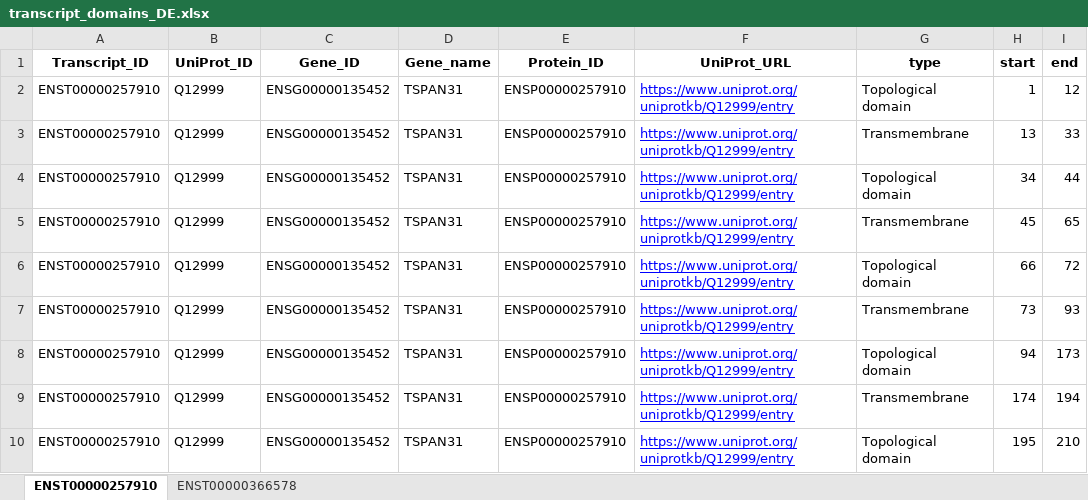
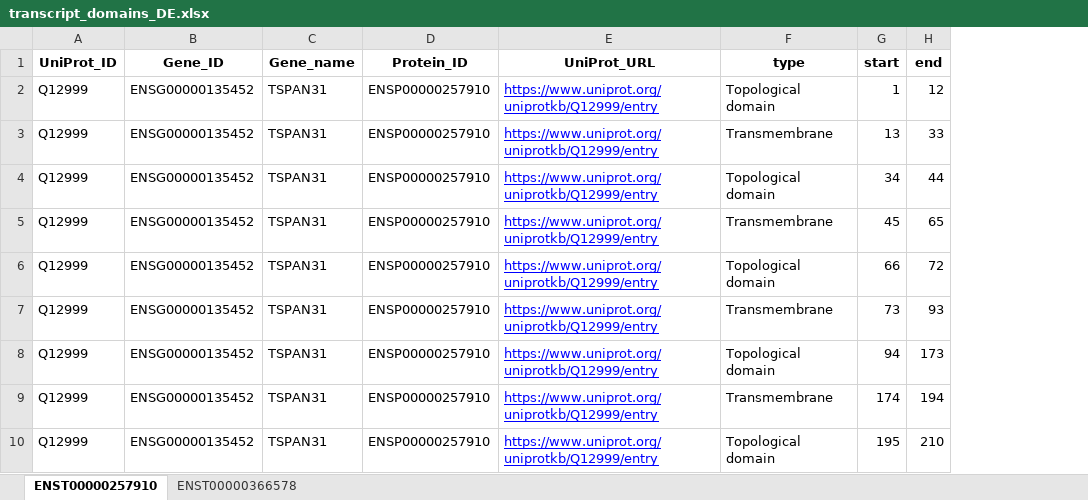
Before and after one commit to yoramzarai/Protein-Domains, an Excel workbook: src/Output/transcript_domains_DE.xlsx, sheet ENST00000257910, drawn as a sheet; only a part is shown; values as stored, in another font and other column widths than the file's, no borders; the diff names each change by its address in the sheet, - before the commit and + after, or states it on an @@ line.

Commit message:
added showing UniProt ID as optional. Remove transcrit ID column in expanded mode.

```diff
--- a/src/Output/transcript_domains_DE.xlsx (sheet ENST00000257910)
+++ b/src/Output/transcript_domains_DE.xlsx (sheet ENST00000257910)
-column A (Transcript_ID), rows 2-10: all ENST00000257910
```
Also changed, not shown: sheet ENST00000366578, 3 other files.
